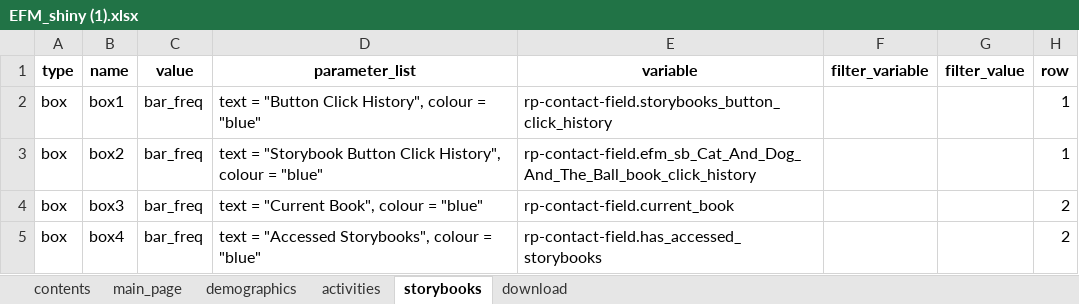
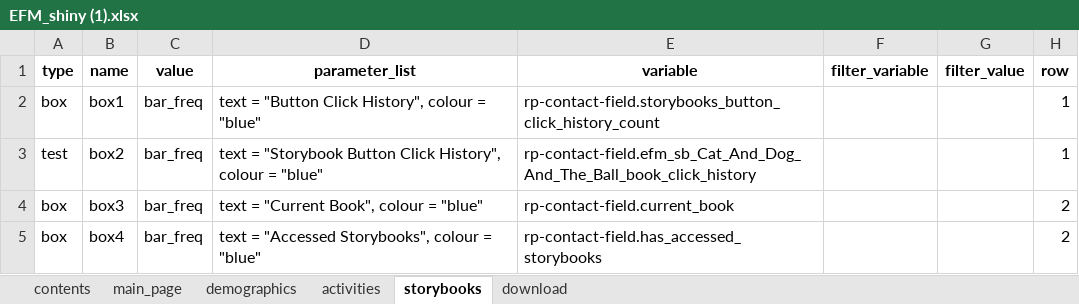
Before and after one commit to cabrinenyona/EFMDataScripts, an Excel workbook: EFM_shiny (1).xlsx, sheet storybooks, drawn as a sheet; values as stored, in another font and other column widths than the file's, no borders; the diff names each change by its address in the sheet, - before the commit and + after, or states it on an @@ line.

```diff
--- a/EFM_shiny (1).xlsx (sheet storybooks)
+++ b/EFM_shiny (1).xlsx (sheet storybooks)
-E2 (variable): rp-contact-field.storybooks_button_click_history
+E2 (variable): rp-contact-field.storybooks_button_click_history_count
-A3 (type): box
+A3 (type): test
```
Also changed, not shown: sheet demographics, sheet activities, 1 other file.
